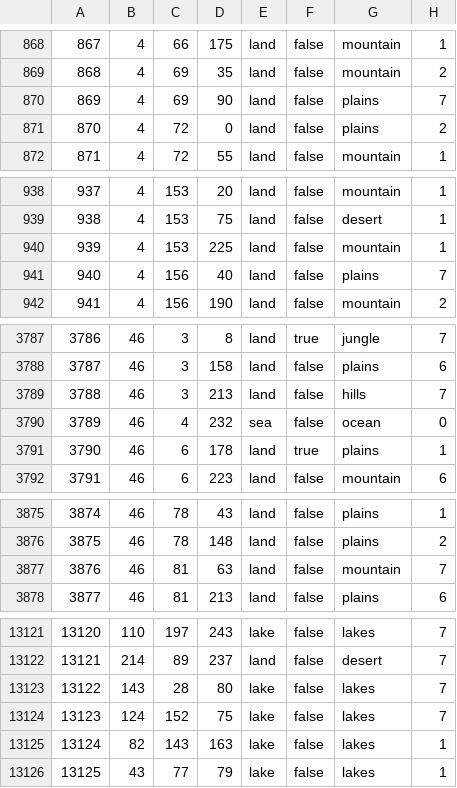
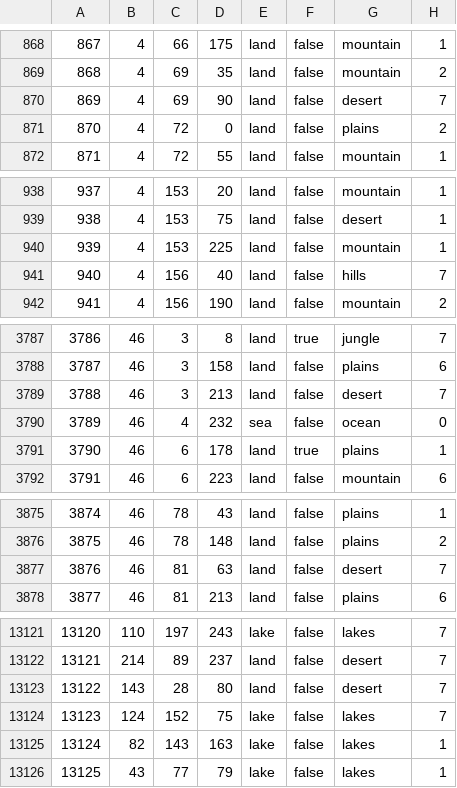
Before and after one commit to LuciferHorst/HFU-3.0, a CSV file: map/definition.csv, drawn as a sheet; only a part is shown, gaps mark what is left out; the diff covers the shown part only.

```diff
--- a/map/definition.csv
+++ b/map/definition.csv
@@ -869,3 +869,3 @@
 868;4;69;35;land;false;mountain;2
-869;4;69;90;land;false;plains;7
+869;4;69;90;land;false;desert;7
 870;4;72;0;land;false;plains;2
@@ -940,3 +940,3 @@
 939;4;153;225;land;false;mountain;1
-940;4;156;40;land;false;plains;7
+940;4;156;40;land;false;hills;7
 941;4;156;190;land;false;mountain;2
@@ -3788,3 +3788,3 @@
 3787;46;3;158;land;false;plains;6
-3788;46;3;213;land;false;hills;7
+3788;46;3;213;land;false;desert;7
 3789;46;4;232;sea;false;ocean;0
@@ -3876,3 +3876,3 @@
 3875;46;78;148;land;false;plains;2
-3876;46;81;63;land;false;mountain;7
+3876;46;81;63;land;false;desert;7
 3877;46;81;213;land;false;plains;6
@@ -13122,3 +13122,3 @@
 13121;214;89;237;land;false;desert;7
-13122;143;28;80;lake;false;lakes;7
+13122;143;28;80;land;false;desert;7
 13123;124;152;75;lake;false;lakes;7
```
Also changed, not shown: 11 edited cells elsewhere in this file, 31 other files.
